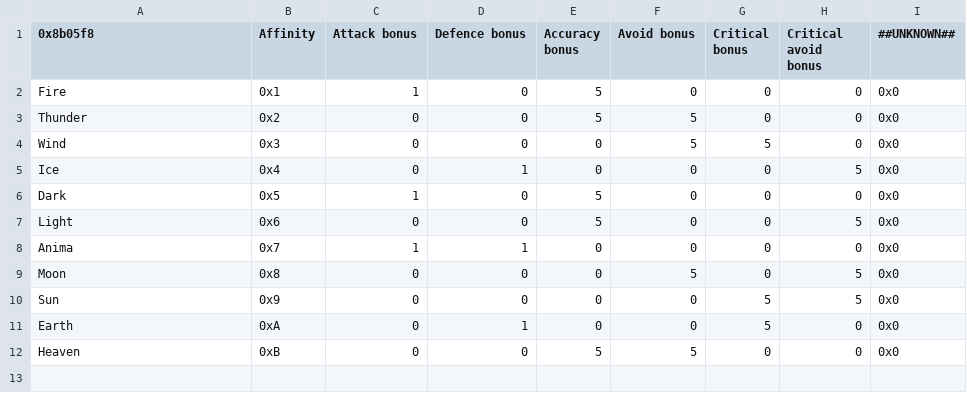
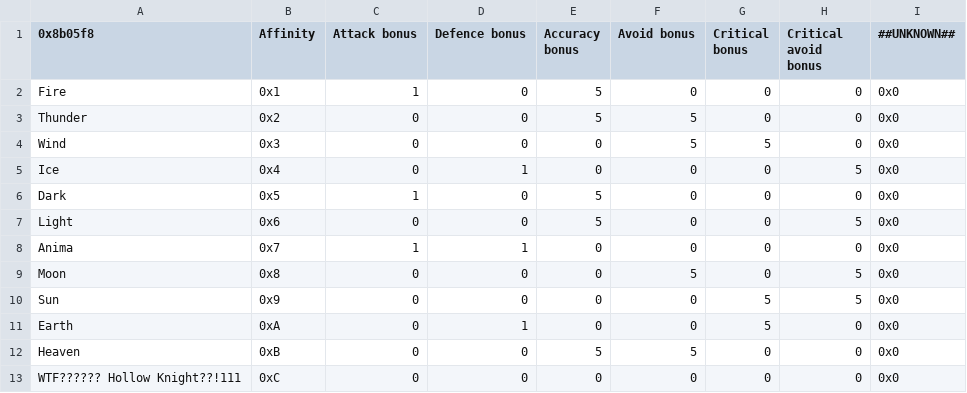
Before and after one commit to devvyyy/Devvy-Hack, a CSV file: Tables/FE8 Nightmare modules/Affinity editors/Support_bonus_editor.csv, drawn as a sheet; the diff names each change by its address in the sheet, - before the commit and + after, or states it on an @@ line.

```diff
--- a/Tables/FE8 Nightmare modules/Affinity editors/Support_bonus_editor.csv
+++ b/Tables/FE8 Nightmare modules/Affinity editors/Support_bonus_editor.csv
+row 13: WTF?????? Hollow Knight??!111 | 0xC | 0 | 0 | 0 | 0 | 0 | 0 | 0x0
```
Also changed, not shown: Tables/FE8 Nightmare modules/Class & Character editors/FE8 Character Editor.csv, Tables/FE8 Nightmare modules/Quote editors/Death Quote Editor.csv, 15 other files.
